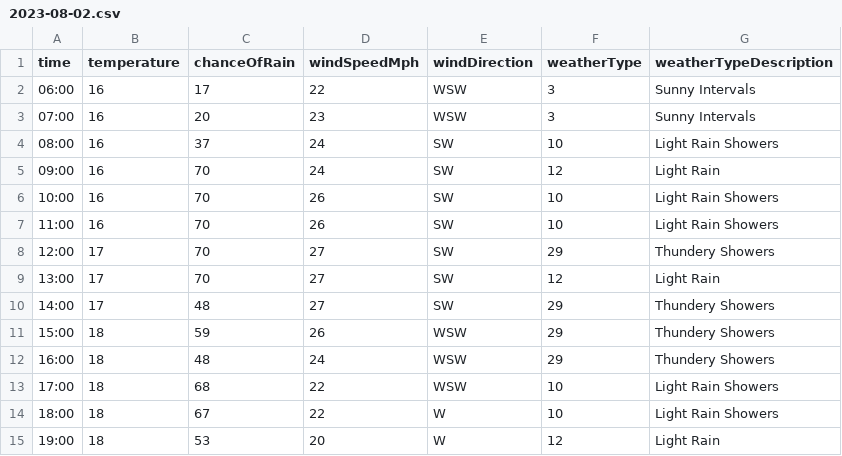
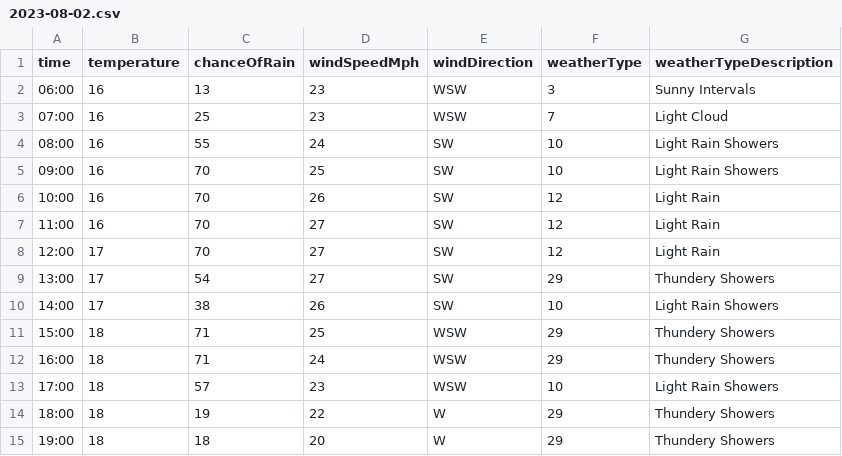
Before and after one commit to djcarter85/studland, a CSV file: _data/weather/2023-08-02.csv, drawn as a sheet; only a part is shown; the diff covers the shown part only.

Commit message:
6a38acf4-a89b-4a26-83d4-fc8b7f282503

```diff
--- a/_data/weather/2023-08-02.csv
+++ b/_data/weather/2023-08-02.csv
@@ -1,15 +1,15 @@
 time,temperature,chanceOfRain,windSpeedMph,windDirection,weatherType,weatherTypeDescription
-06:00,16,17,22,WSW,3,Sunny Intervals
-07:00,16,20,23,WSW,3,Sunny Intervals
-08:00,16,37,24,SW,10,Light Rain Showers
-09:00,16,70,24,SW,12,Light Rain
-10:00,16,70,26,SW,10,Light Rain Showers
-11:00,16,70,26,SW,10,Light Rain Showers
-12:00,17,70,27,SW,29,Thundery Showers
-13:00,17,70,27,SW,12,Light Rain
-14:00,17,48,27,SW,29,Thundery Showers
-15:00,18,59,26,WSW,29,Thundery Showers
-16:00,18,48,24,WSW,29,Thundery Showers
-17:00,18,68,22,WSW,10,Light Rain Showers
-18:00,18,67,22,W,10,Light Rain Showers
-19:00,18,53,20,W,12,Light Rain
+06:00,16,13,23,WSW,3,Sunny Intervals
+07:00,16,25,23,WSW,7,Light Cloud
+08:00,16,55,24,SW,10,Light Rain Showers
+09:00,16,70,25,SW,10,Light Rain Showers
+10:00,16,70,26,SW,12,Light Rain
+11:00,16,70,27,SW,12,Light Rain
+12:00,17,70,27,SW,12,Light Rain
+13:00,17,54,27,SW,29,Thundery Showers
+14:00,17,38,26,SW,10,Light Rain Showers
+15:00,18,71,25,WSW,29,Thundery Showers
+16:00,18,71,24,WSW,29,Thundery Showers
+17:00,18,57,23,WSW,10,Light Rain Showers
+18:00,18,19,22,W,29,Thundery Showers
+19:00,18,18,20,W,29,Thundery Showers
```
Also changed, not shown: 13 edited cells elsewhere in this file.
